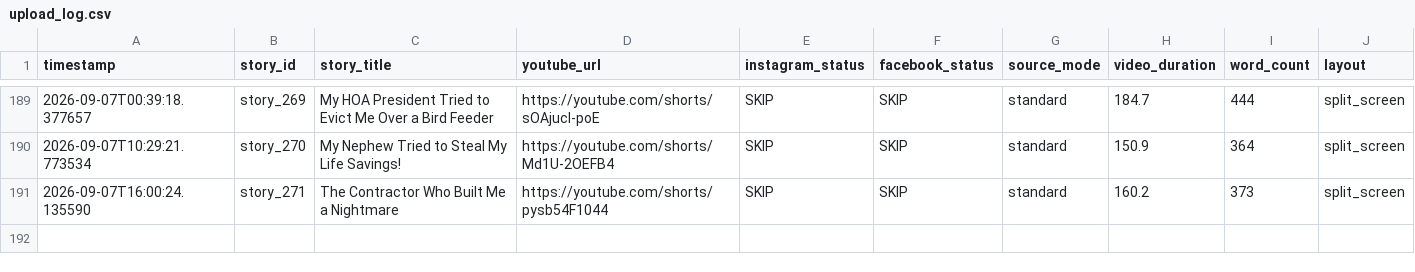
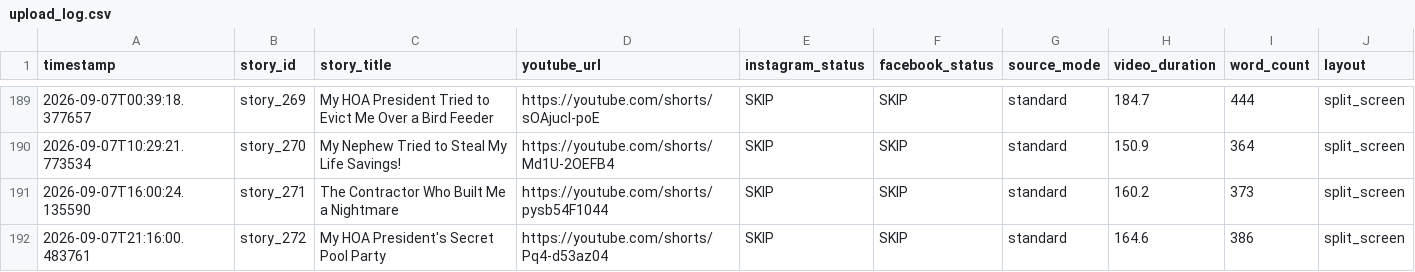
Before and after one commit to AddyCuber/reels-on-rails, a CSV file: upload_log.csv, drawn as a sheet; only a part is shown, gaps mark what is left out.

```diff
--- a/upload_log.csv
+++ b/upload_log.csv
@@ -191 +191,2 @@ timestamp,story_id,story_title,youtube_url,instagram_status,facebook_status,sour
 2026-09-07T16:00:24.135590,story_271,"The Contractor Who Built Me a Nightmare",https://youtube.com/shorts/pysb54F1044,"SKIP","SKIP",standard,160.2,373,split_screen
+2026-09-07T21:16:00.483761,story_272,"My HOA President's Secret Pool Party",https://youtube.com/shorts/Pq4-d53az04,"SKIP","SKIP",standard,164.6,386,split_screen
```
Also changed, not shown: 3 other files.
